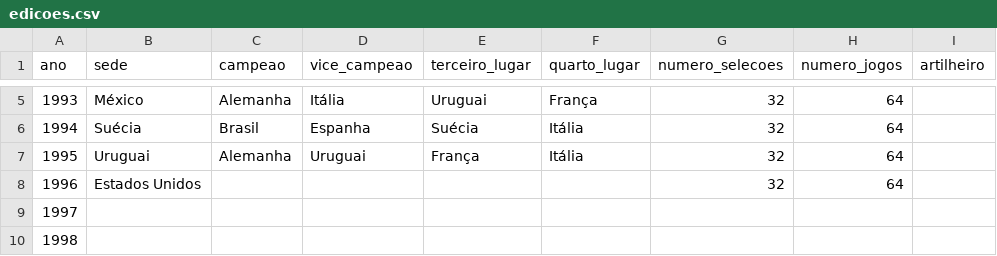
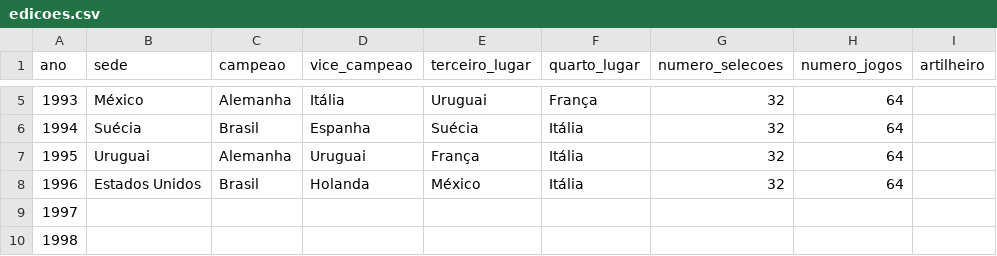
Before and after one commit to murilosoriano5-lgtm/copas-mundo-historico, a CSV file: data/edicoes.csv, drawn as a sheet; only a part is shown, gaps mark what is left out; the diff names each change by its address in the sheet, - before the commit and + after, or states it on an @@ line.

```diff
--- a/data/edicoes.csv
+++ b/data/edicoes.csv
-C8 (campeao): (empty)
+C8 (campeao): Brasil
-D8 (vice_campeao): (empty)
+D8 (vice_campeao): Holanda
-E8 (terceiro_lugar): (empty)
+E8 (terceiro_lugar): México
-F8 (quarto_lugar): (empty)
+F8 (quarto_lugar): Itália
```
Also changed, not shown: data/jogos.csv, data/ranking_historico.csv, 1 other file.
